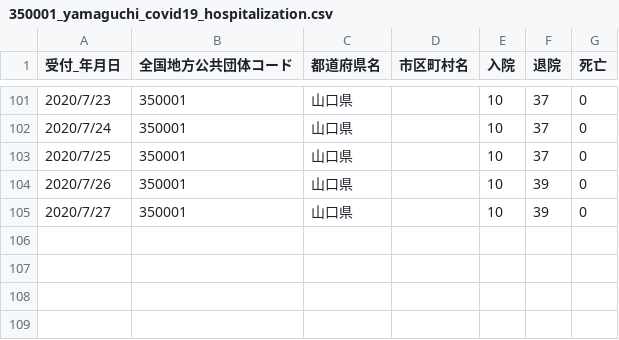
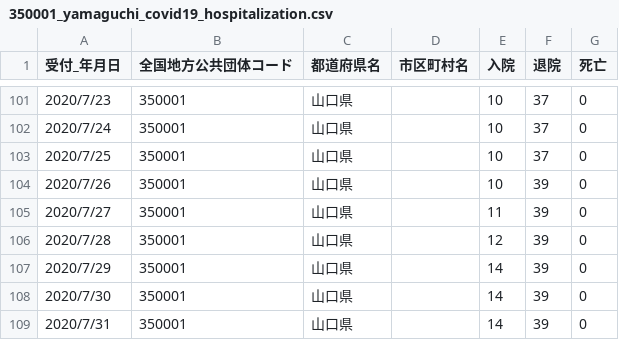
Before and after one commit to yamaguchi-ruby/sars2-yamaguchi, a CSV file: 350001_yamaguchi_covid19_hospitalization.csv, drawn as a sheet; only a part is shown, gaps mark what is left out.

Commit message:
new

```diff
--- a/350001_yamaguchi_covid19_hospitalization.csv
+++ b/350001_yamaguchi_covid19_hospitalization.csv
@@ -104,2 +104,6 @@
 2020/7/26,350001,山口県,,10,39,0
-2020/7/27,350001,山口県,,10,39,0
+2020/7/27,350001,山口県,,11,39,0
+2020/7/28,350001,山口県,,12,39,0
+2020/7/29,350001,山口県,,14,39,0
+2020/7/30,350001,山口県,,14,39,0
+2020/7/31,350001,山口県,,14,39,0
```
